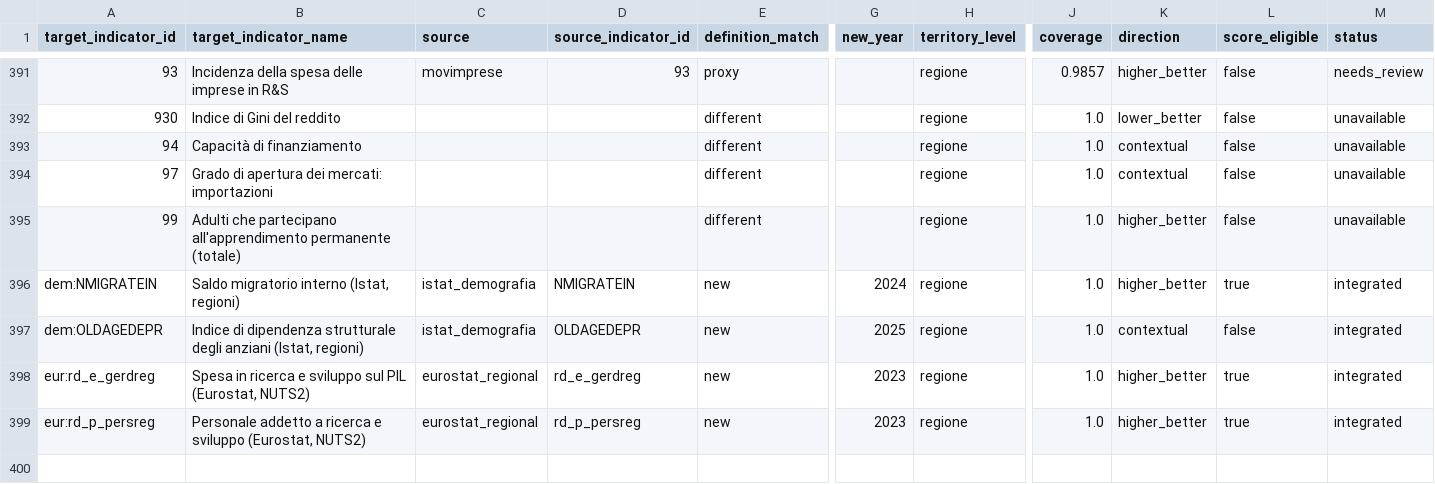
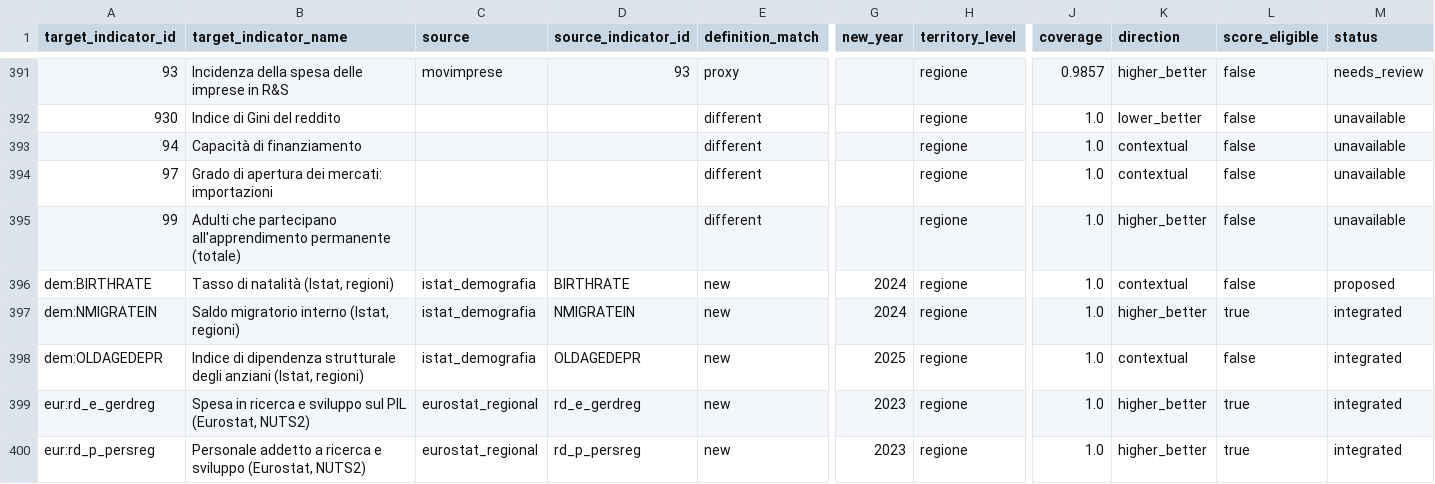
Before and after one commit to nmaiese/diset-viz, a CSV file: app/static/data/external_indicator_manifest.csv, drawn as a sheet; only a part is shown, gaps mark what is left out; rows hold the shown columns only; the diff names each change by its address in the sheet, - before the commit and + after, or states it on an @@ line.

```diff
--- a/app/static/data/external_indicator_manifest.csv
+++ b/app/static/data/external_indicator_manifest.csv
+row 396: dem:BIRTHRATE | Tasso di natalità (Istat, regioni) | istat_demografia | BIRTHRATE | new | 2024 | regione | 1.0 | contextual | false | proposed
```
Also changed, not shown: data/discovery/candidates.csv, 1 other file.
